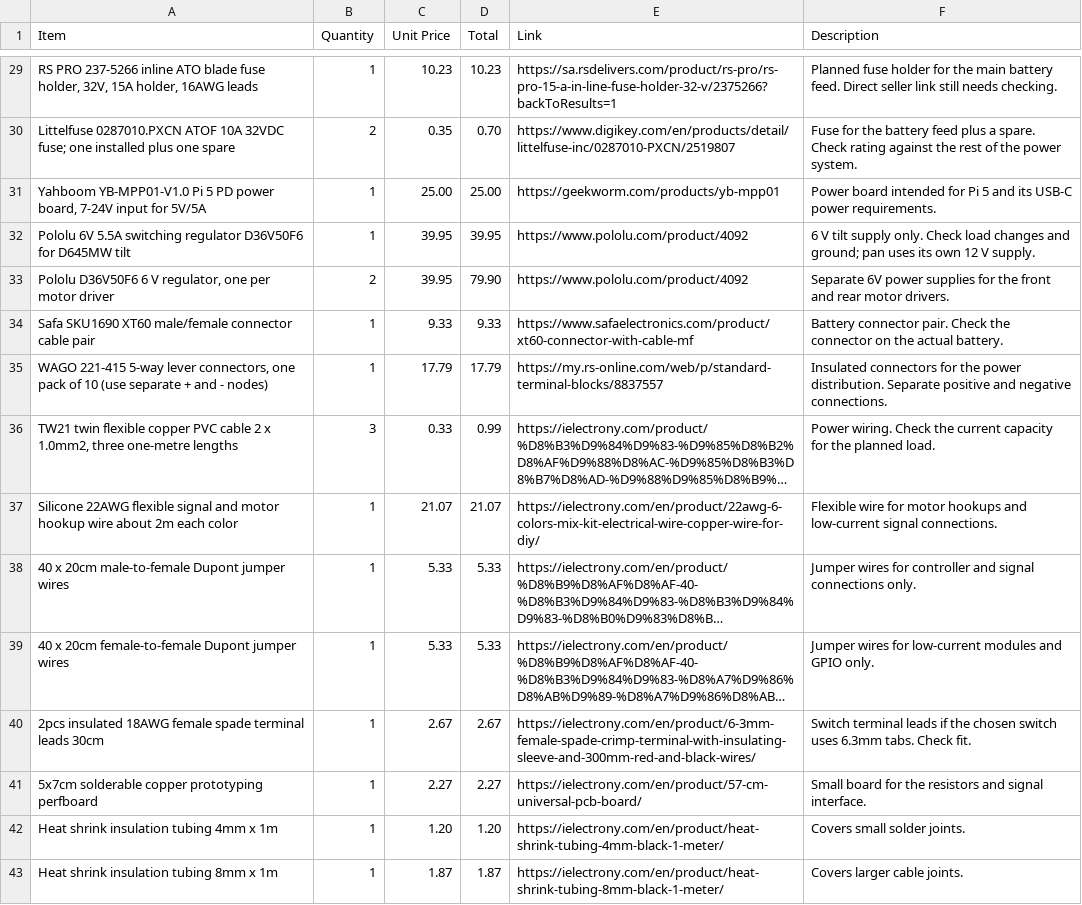
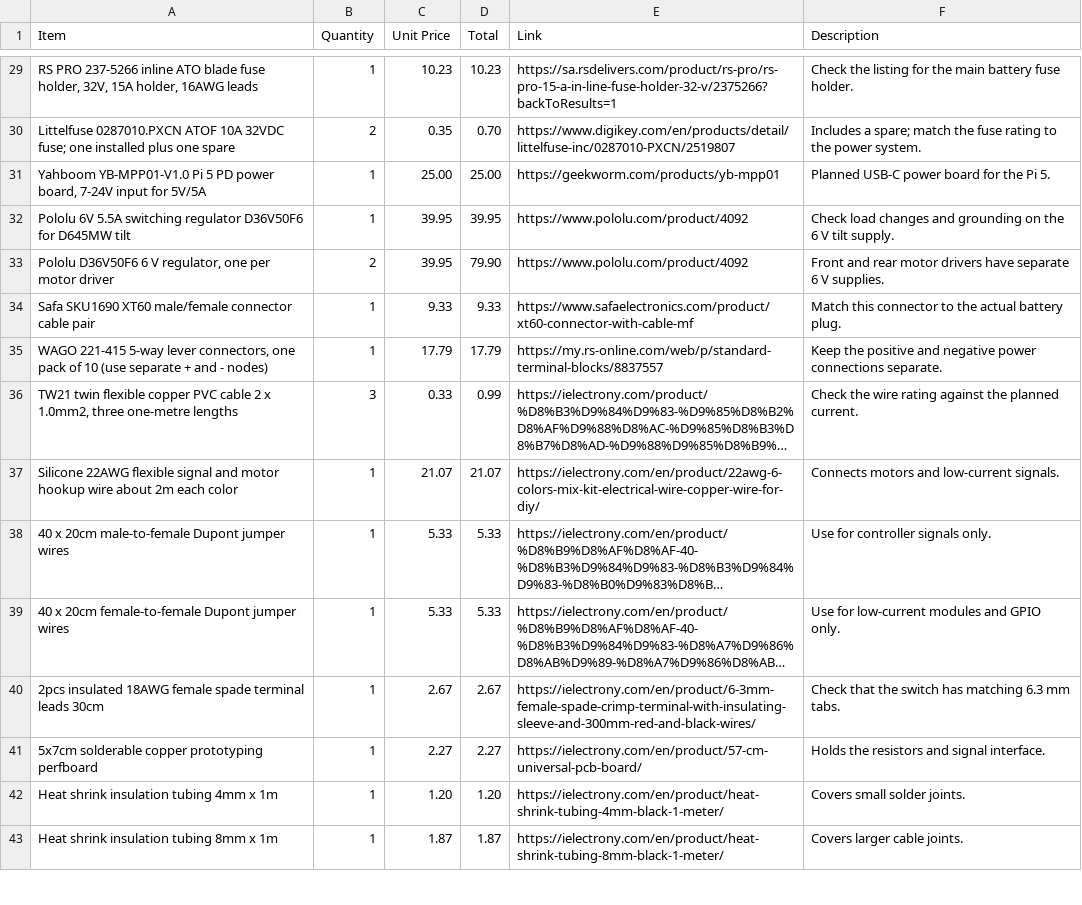
Before and after one commit to Umair-Coder124/RoverBuddy-X1-verified, a CSV file: bom.csv, drawn as a sheet; only a part is shown, gaps mark what is left out; long unchanged cells end in …; the diff covers the shown part only; the diff names each change by its address in the sheet, - before the commit and + after, or states it on an @@ line.

Commit message:
Separate optional desktop tests and simplify the rover build notes

```diff
--- a/bom.csv
+++ b/bom.csv
-F29 (Description): Planned fuse holder for the main battery feed. Direct seller link still needs checking.
+F29 (Description): Check the listing for the main battery fuse holder.
-F30 (Description): Fuse for the battery feed plus a spare. Check rating against the rest of the power…
+F30 (Description): Includes a spare; match the fuse rating to the power…
-F31 (Description): Power board intended for Pi 5 and its USB-C power requirements.
+F31 (Description): Planned USB-C power board for the Pi 5.
-F32 (Description): 6 V tilt supply only. Check load changes and ground; pan uses its own 12 V supply.
+F32 (Description): Check load changes and grounding on the 6 V tilt supply.
-F33 (Description): Separate 6V power supplies for the front and rear motor drivers.
+F33 (Description): Front and rear motor drivers have separate 6 V supplies.
-F34 (Description): Battery connector pair. Check the connector on the actual battery.
+F34 (Description): Match this connector to the actual battery plug.
-F35 (Description): Insulated connectors for the power distribution. Separate positive and negative connections.
+F35 (Description): Keep the positive and negative power connections separate.
-F36 (Description): Power wiring. Check the current capacity for the planned load.
+F36 (Description): Check the wire rating against the planned current.
-F37 (Description): Flexible wire for motor hookups and low-current signal connections.
+F37 (Description): Connects motors and low-current signals.
-F38 (Description): Jumper wires for controller and signal connections only.
+F38 (Description): Use for controller signals only.
-F39 (Description): Jumper wires for low-current…
+F39 (Description): Use for low-current…
-F40 (Description): Switch terminal leads if the chosen switch uses 6.3mm tabs. Check fit.
+F40 (Description): Check that the switch has matching 6.3 mm tabs.
-F41 (Description): Small board for the resistors…
+F41 (Description): Holds the resistors…
```
Also changed, not shown: 45 edited cells elsewhere in this file, 12 other files.
